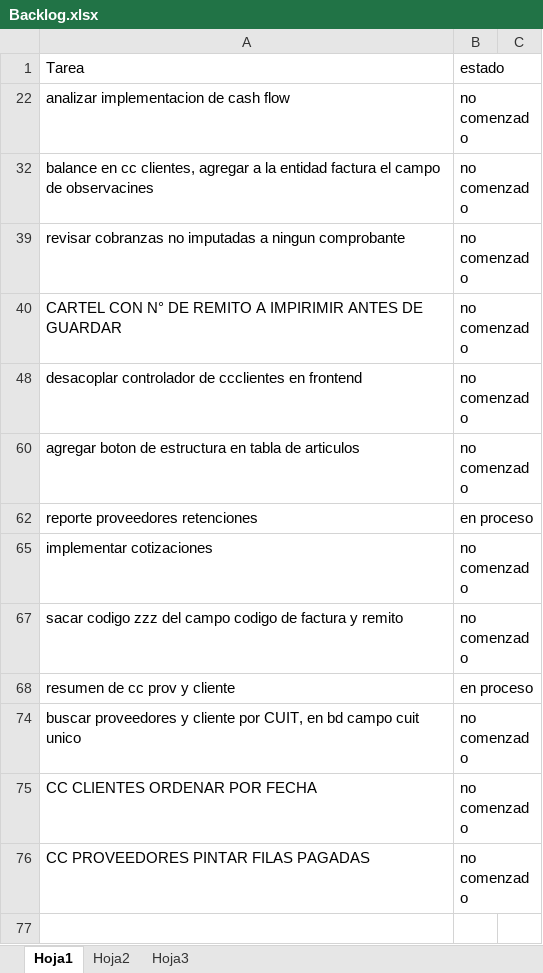
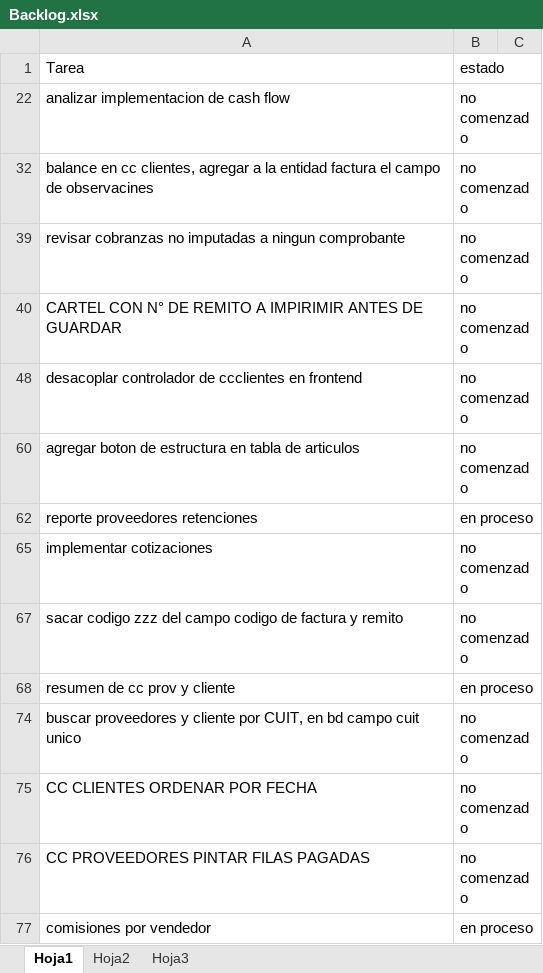
Before and after one commit to laureano23/bpApp, an Excel workbook: Backlog.xlsx, sheet Hoja1, drawn as a sheet; values as stored, in another font and other column widths than the file's, no borders; conditional formats not drawn; the diff names each change by its address in the sheet, - before the commit and + after, or states it on an @@ line.

```diff
--- a/Backlog.xlsx (sheet Hoja1)
+++ b/Backlog.xlsx (sheet Hoja1)
+row 77: comisiones por vendedor | en proceso
```
Also changed, not shown: 5 other files.
